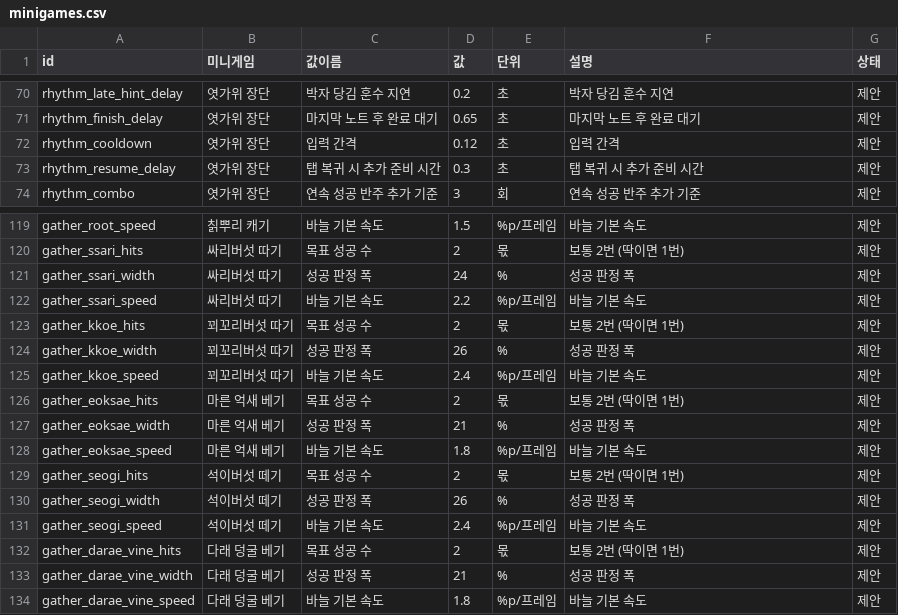
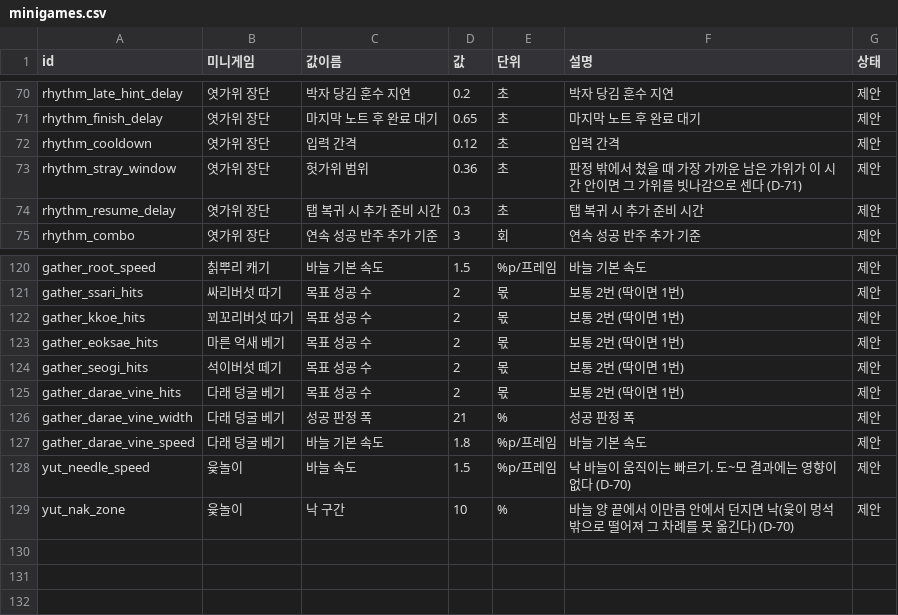
Before and after one commit to MATTTTJ/PACKOON, a CSV file: design/data/minigames.csv, drawn as a sheet; only a part is shown, gaps mark what is left out.

```diff
--- a/design/data/minigames.csv
+++ b/design/data/minigames.csv
@@ -72,2 +72,3 @@ rhythm_finish_delay,엿가위 장단,마지막 노트 후 완료 대기,0.65,초
 rhythm_cooldown,엿가위 장단,입력 간격,0.12,초,입력 간격,제안
+rhythm_stray_window,엿가위 장단,헛가위 범위,0.36,초,"판정 밖에서 쳤을 때 가장 가까운 남은 가위가 이 시간 안이면 그 가위를 빗나감으로 센다 (D-71)",제안
 rhythm_resume_delay,엿가위 장단,탭 복귀 시 추가 준비 시간,0.3,초,탭 복귀 시 추가 준비 시간,제안
@@ -120,13 +121,5 @@ gather_root_speed,칡뿌리 캐기,바늘 기본 속도,1.5,%p/프레임,바늘
 gather_ssari_hits,싸리버섯 따기,목표 성공 수,2,몫,보통 2번 (딱이면 1번),제안
-gather_ssari_width,싸리버섯 따기,성공 판정 폭,24,%,성공 판정 폭,제안
-gather_ssari_speed,싸리버섯 따기,바늘 기본 속도,2.2,%p/프레임,바늘 기본 속도,제안
 gather_kkoe_hits,꾀꼬리버섯 따기,목표 성공 수,2,몫,보통 2번 (딱이면 1번),제안
-gather_kkoe_width,꾀꼬리버섯 따기,성공 판정 폭,26,%,성공 판정 폭,제안
-gather_kkoe_speed,꾀꼬리버섯 따기,바늘 기본 속도,2.4,%p/프레임,바늘 기본 속도,제안
 gather_eoksae_hits,마른 억새 베기,목표 성공 수,2,몫,보통 2번 (딱이면 1번),제안
-gather_eoksae_width,마른 억새 베기,성공 판정 폭,21,%,성공 판정 폭,제안
-gather_eoksae_speed,마른 억새 베기,바늘 기본 속도,1.8,%p/프레임,바늘 기본 속도,제안
 gather_seogi_hits,석이버섯 떼기,목표 성공 수,2,몫,보통 2번 (딱이면 1번),제안
-gather_seogi_width,석이버섯 떼기,성공 판정 폭,26,%,성공 판정 폭,제안
-gather_seogi_speed,석이버섯 떼기,바늘 기본 속도,2.4,%p/프레임,바늘 기본 속도,제안
 gather_darae_vine_hits,다래 덩굴 베기,목표 성공 수,2,몫,보통 2번 (딱이면 1번),제안
@@ -134 +127,3 @@ gather_darae_vine_width,다래 덩굴 베기,성공 판정 폭,21,%,성공 판
 gather_darae_vine_speed,다래 덩굴 베기,바늘 기본 속도,1.8,%p/프레임,바늘 기본 속도,제안
+yut_needle_speed,윷놀이,바늘 속도,1.5,%p/프레임,"낙 바늘이 움직이는 빠르기. 도~모 결과에는 영향이 없다 (D-70)",제안
+yut_nak_zone,윷놀이,낙 구간,10,%,"바늘 양 끝에서 이만큼 안에서 던지면 낙(윷이 멍석 밖으로 떨어져 그 차례를 못 옮긴다) (D-70)",제안
```
Also changed, not shown: design/data/decisions.csv, 5 other files.
